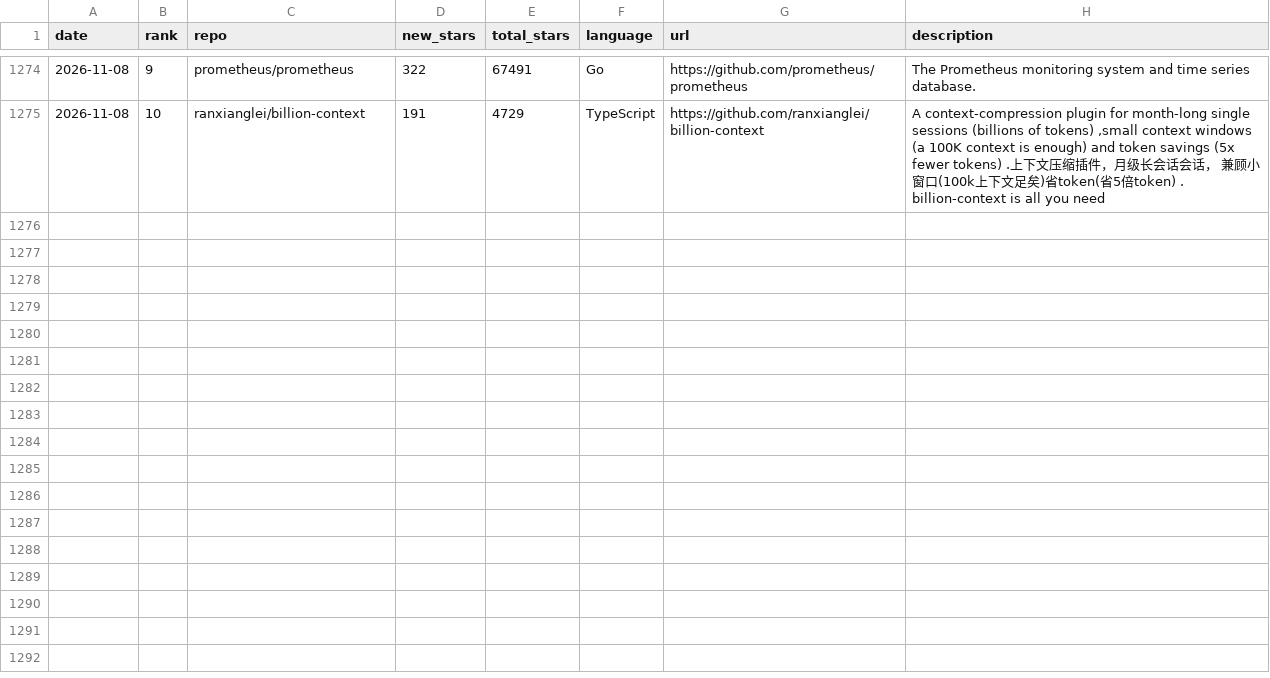
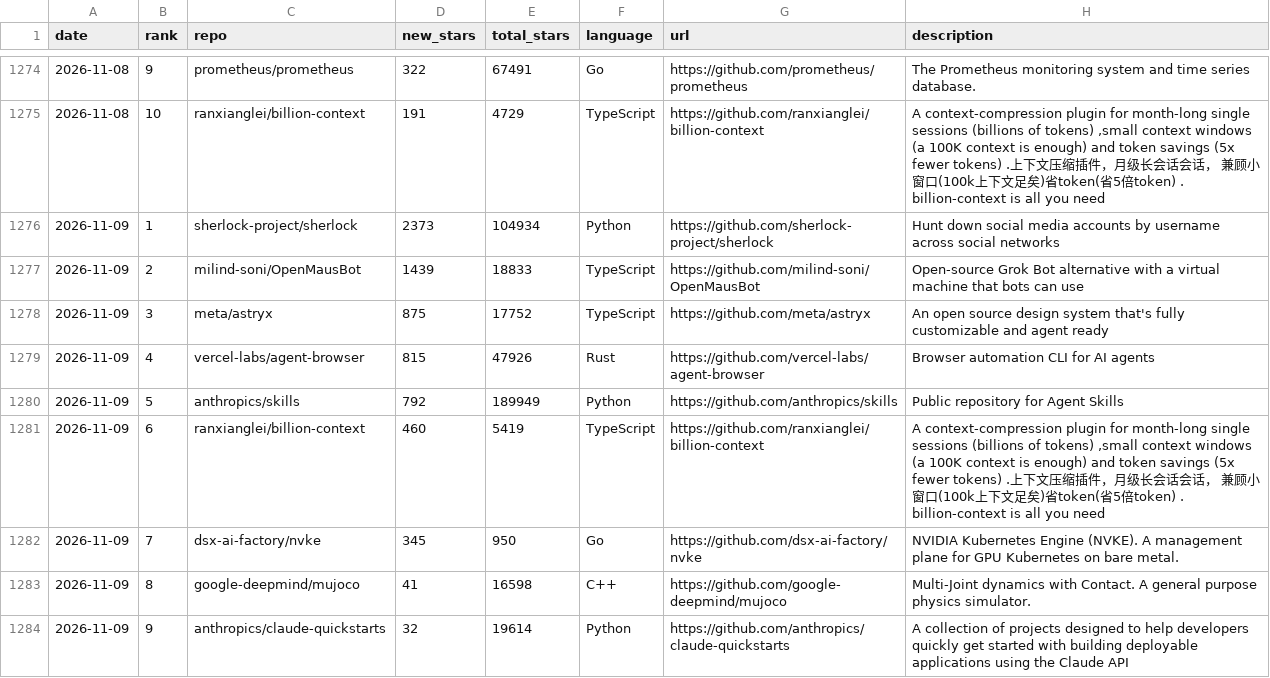
Before and after one commit to FunnymeowwooV0/star-observatory, a CSV file: data/github_daily.csv, drawn as a sheet; only a part is shown, gaps mark what is left out.

```diff
--- a/data/github_daily.csv
+++ b/data/github_daily.csv
@@ -1275 +1275,10 @@ date,rank,repo,new_stars,total_stars,language,url,description
 2026-11-08,10,ranxianglei/billion-context,191,4729,TypeScript,https://github.com/ranxianglei/billion-context,"A context-compression plugin for month-long single sessions (billions of tokens) ,small context windows (a 100K context is enough) and token savings (5x fewer tokens) .上下文压缩插件，月级长会话会话， 兼顾小窗口(100k上下文足矣)省token(省5倍token) . billion-context is all you need"
+2026-11-09,1,sherlock-project/sherlock,2373,104934,Python,https://github.com/sherlock-project/sherlock,Hunt down social media accounts by username across social networks
+2026-11-09,2,milind-soni/OpenMausBot,1439,18833,TypeScript,https://github.com/milind-soni/OpenMausBot,Open-source Grok Bot alternative with a virtual machine that bots can use
+2026-11-09,3,meta/astryx,875,17752,TypeScript,https://github.com/meta/astryx,An open source design system that's fully customizable and agent ready
+2026-11-09,4,vercel-labs/agent-browser,815,47926,Rust,https://github.com/vercel-labs/agent-browser,Browser automation CLI for AI agents
+2026-11-09,5,anthropics/skills,792,189949,Python,https://github.com/anthropics/skills,Public repository for Agent Skills
+2026-11-09,6,ranxianglei/billion-context,460,5419,TypeScript,https://github.com/ranxianglei/billion-context,"A context-compression plugin for month-long single sessions (billions of tokens) ,small context windows (a 100K context is enough) and token savings (5x fewer tokens) .上下文压缩插件，月级长会话会话， 兼顾小窗口(100k上下文足矣)省token(省5倍token) . billion-context is all you need"
+2026-11-09,7,dsx-ai-factory/nvke,345,950,Go,https://github.com/dsx-ai-factory/nvke,NVIDIA Kubernetes Engine (NVKE). A management plane for GPU Kubernetes on bare metal.
+2026-11-09,8,google-deepmind/mujoco,41,16598,C++,https://github.com/google-deepmind/mujoco,Multi-Joint dynamics with Contact. A general purpose physics simulator.
+2026-11-09,9,anthropics/claude-quickstarts,32,19614,Python,https://github.com/anthropics/claude-quickstarts,A collection of projects designed to help developers quickly get started with building deployable applications using the Claude API
```
Also changed, not shown: data/hf_trending.csv, data/hn_daily.csv, 8 other files.
